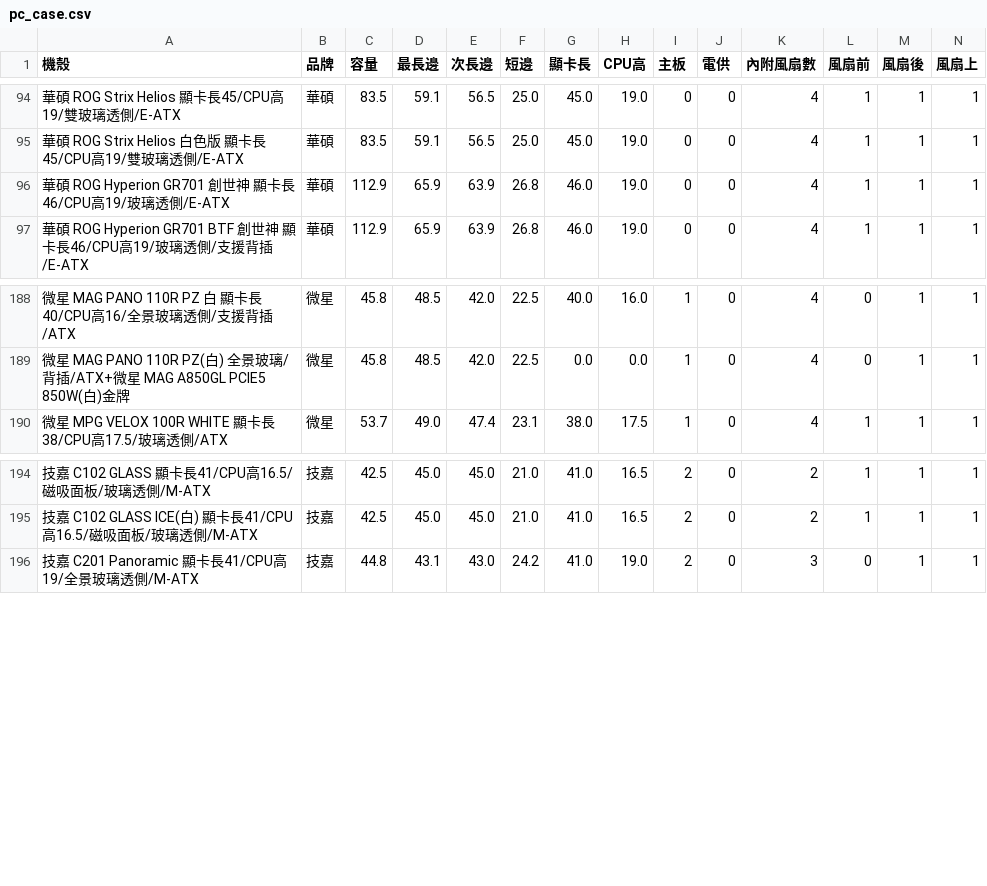
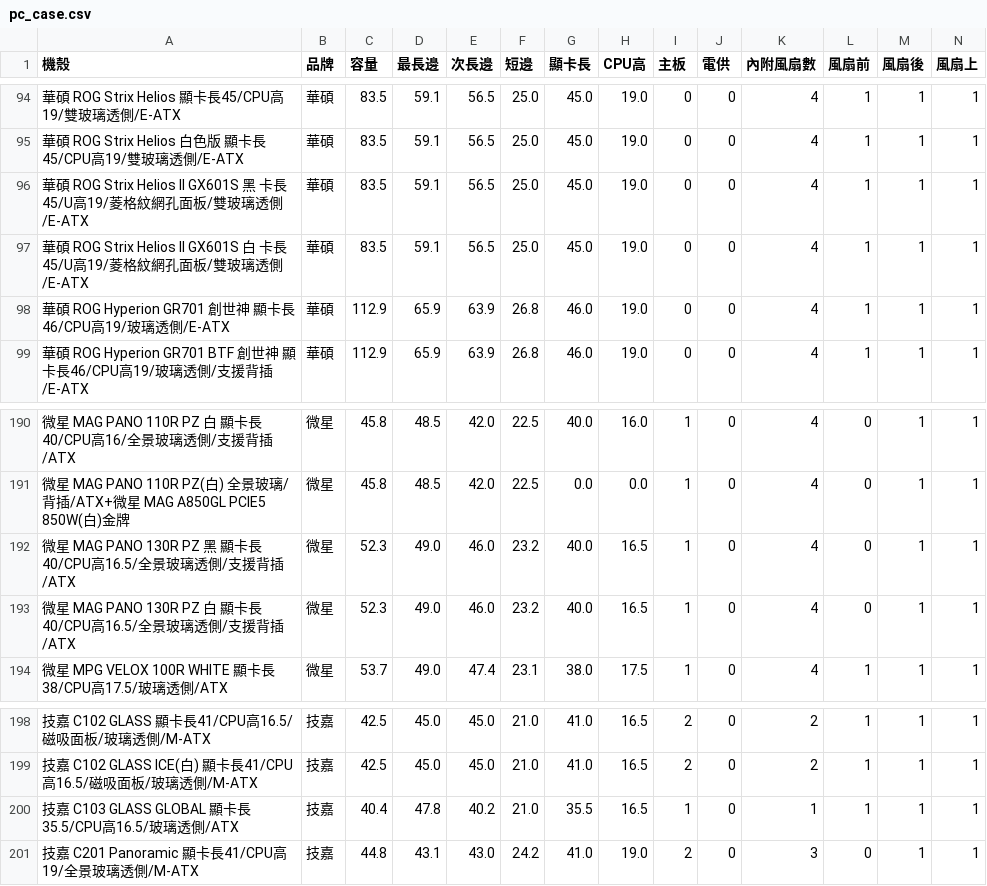
Before and after one commit to douobb/pc_case_data, a CSV file: pc_case.csv, drawn as a sheet; only a part is shown, gaps mark what is left out; rows hold the shown columns only; the diff names each change by its address in the sheet, - before the commit and + after, or states it on an @@ line.

```diff
--- a/pc_case.csv
+++ b/pc_case.csv
+row 96: 華碩 ROG Strix Helios II GX601S 黑 卡長45/U高19/菱格紋網孔面板/雙玻璃透側/E-ATX | 華碩 | 83.5 | 59.1 | 56.5 | 25.0 | 45.0 | 19.0 | 0 | 0 | 4 | 1 | 1 | 1
+row 97: 華碩 ROG Strix Helios II GX601S 白 卡長45/U高19/菱格紋網孔面板/雙玻璃透側/E-ATX | 華碩 | 83.5 | 59.1 | 56.5 | 25.0 | 45.0 | 19.0 | 0 | 0 | 4 | 1 | 1 | 1
+row 192: 微星 MAG PANO 130R PZ 黑 顯卡長40/CPU高16.5/全景玻璃透側/支援背插/ATX | 微星 | 52.3 | 49.0 | 46.0 | 23.2 | 40.0 | 16.5 | 1 | 0 | 4 | 0 | 1 | 1
+row 193: 微星 MAG PANO 130R PZ 白 顯卡長40/CPU高16.5/全景玻璃透側/支援背插/ATX | 微星 | 52.3 | 49.0 | 46.0 | 23.2 | 40.0 | 16.5 | 1 | 0 | 4 | 0 | 1 | 1
+row 200: 技嘉 C103 GLASS GLOBAL 顯卡長35.5/CPU高16.5/玻璃透側/ATX | 技嘉 | 40.4 | 47.8 | 40.2 | 21.0 | 35.5 | 16.5 | 1 | 0 | 1 | 1 | 1 | 1
```
Also changed, not shown: 1 other file.
